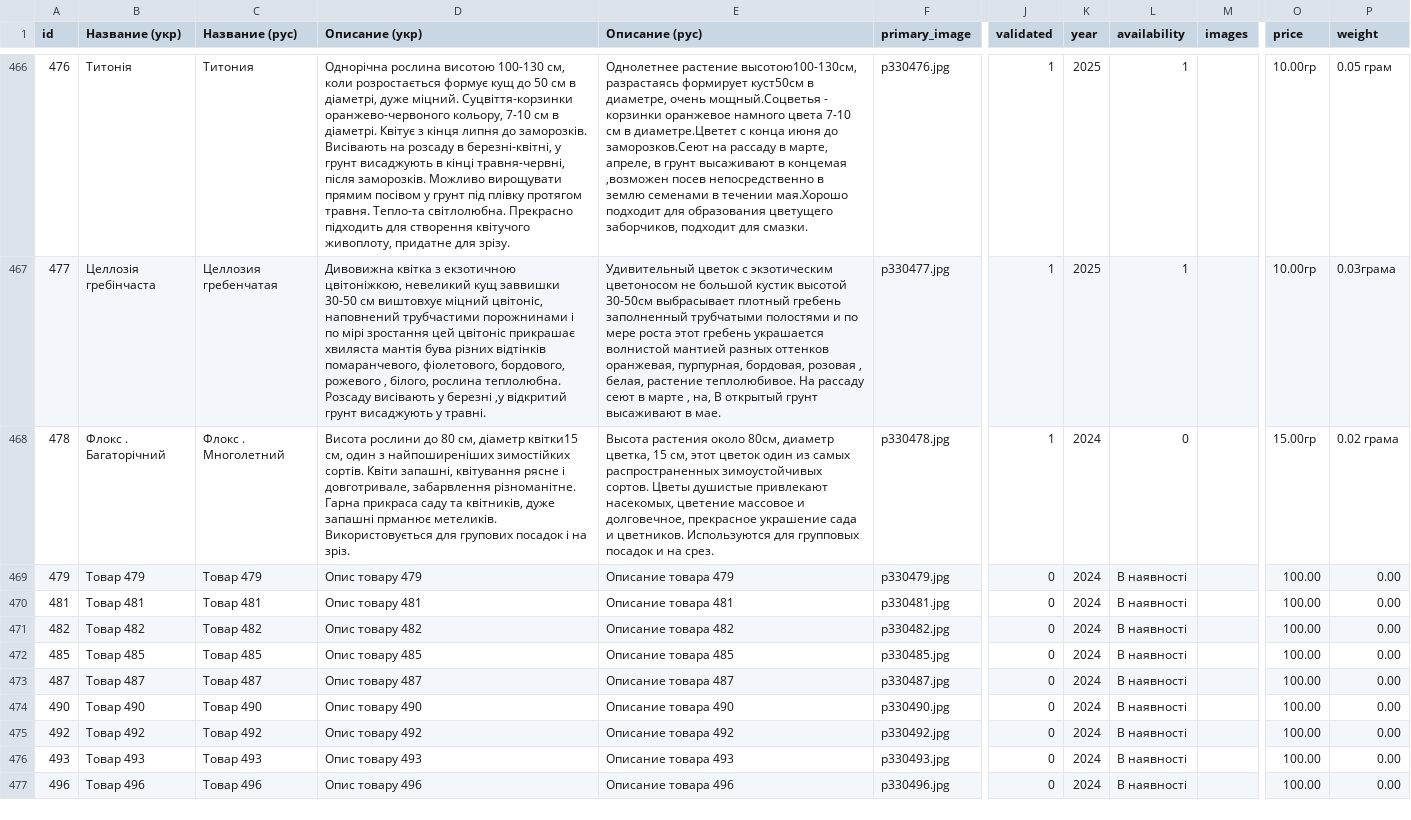
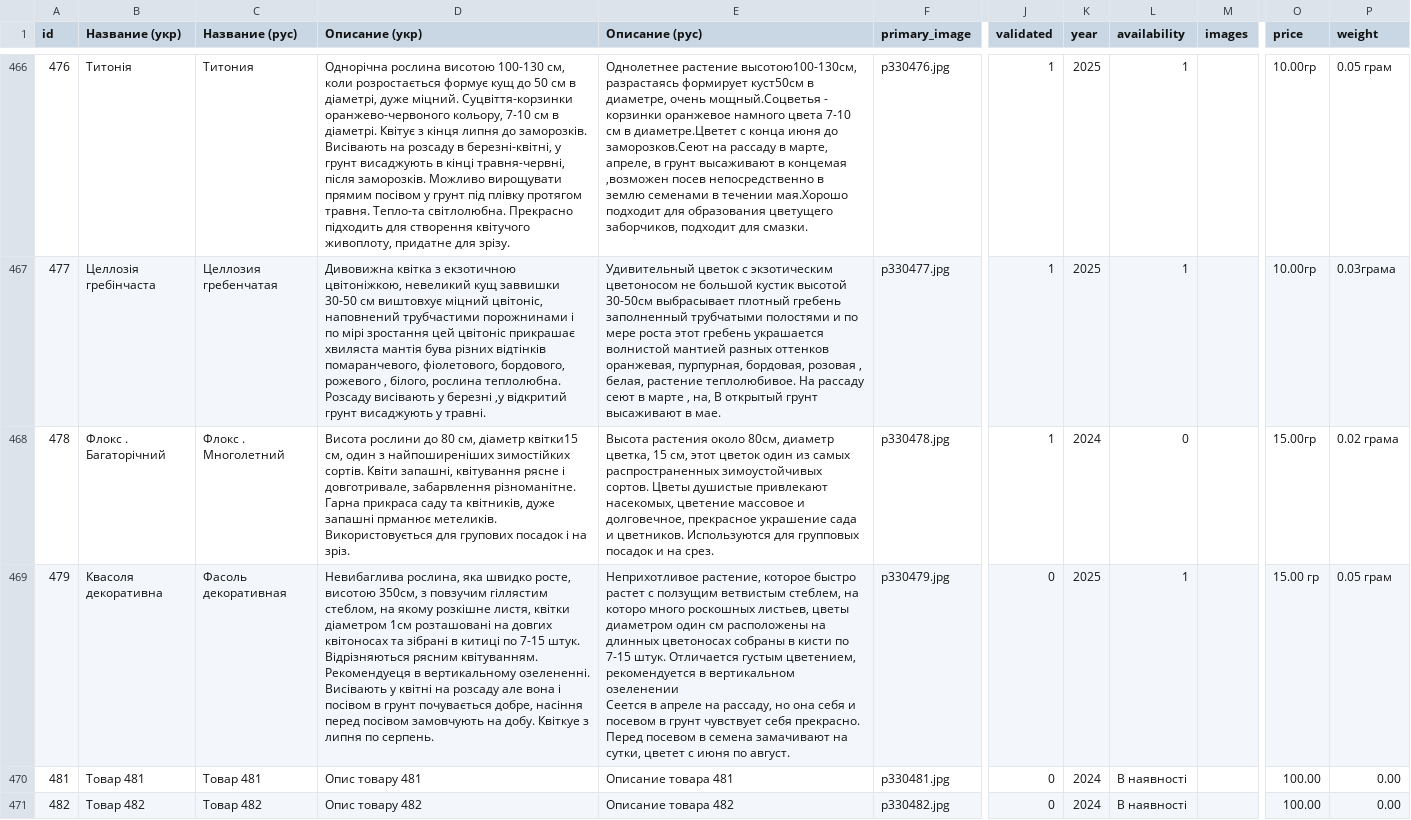
Before and after one commit to vgogunsky-tech/fun-dacha, a CSV file: data/list.csv, drawn as a sheet; only a part is shown, gaps mark what is left out; the shorter side is filled out with more unchanged rows; ↵ is a line break in a cell; the diff names each change by its address in the sheet, - before the commit and + after, or states it on an @@ line.

Commit message:
Update product 479 via webapp

```diff
--- a/data/list.csv
+++ b/data/list.csv
-B469 (Название (укр)): Tовар 479
+B469 (Название (укр)): Квасоля декоративна
-C469 (Название (рус)): Товар 479
+C469 (Название (рус)): Фасоль декоративная
-D469 (Описание (укр)): Опис товару 479
+D469 (Описание (укр)): Невибаглива рослина, яка швидко росте, висотою 350см, з повзучим гіллястим стеблом, на якому розкішне листя, квітки діаметром 1см розташовані на довгих квітоносах та зібрані в китиці по 7-15 штук. Відрізняються рясним квітуванням. Рекомендуеця в вертикальному озелененні. Висівають у квітні на розсаду але вона і посівом в грунт почувається добре, насіння перед посівом замовчують на добу. Квіткуе з липня по серпень.
-E469 (Описание (рус)): Описание товара 479
+E469 (Описание (рус)): Неприхотливое растение, которое быстро растет с ползущим ветвистым стеблем, на которо много роскошных листьев, цветы диаметром один см расположены на длинных цветоносах собраны в кисти по 7-15 штук. Отличается густым цветением, рекомендуется в вертикальном озеленении ↵ Сеется в апреле на рассаду, но она себя и посевом в грунт чувствует себя прекрасно. Перед посевом в семена замачивают на сутки, цветет с июня по август.
-K469 (year): 2024
+K469 (year): 2025
-L469 (availability): В наявності
+L469 (availability): 1
-O469 (price): 100.00
+O469 (price): 15.00 гр
-P469 (weight): 0.00
+P469 (weight): 0.05 грам
```
